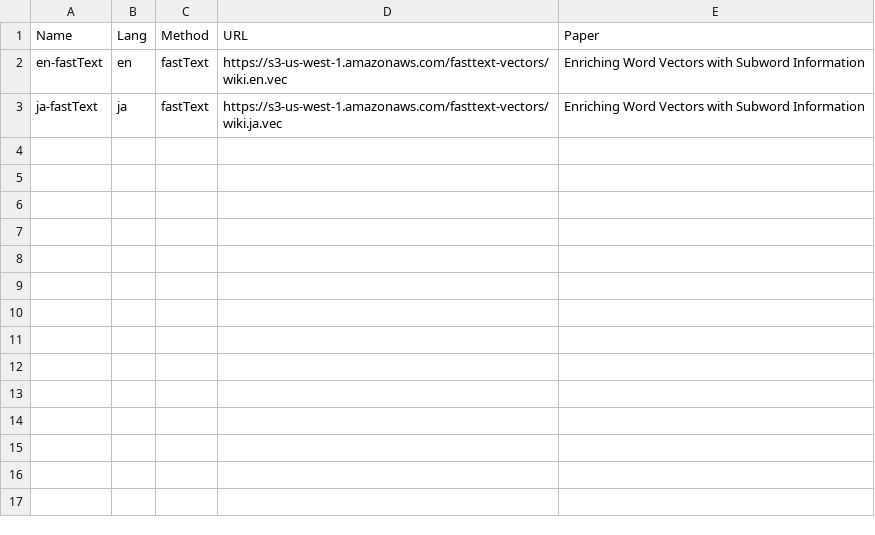
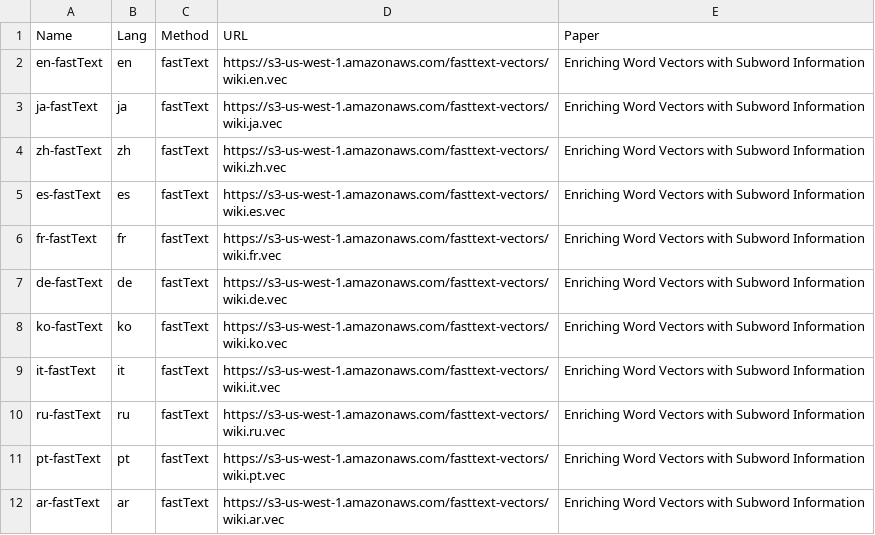
Before and after one commit to chakki-works/chakin, a CSV file: chakin/datasets.csv, drawn as a sheet.

Commit message:
add datasets

```diff
--- a/chakin/datasets.csv
+++ b/chakin/datasets.csv
@@ -3 +3,10 @@ en-fastText,en,fastText,https://s3-us-west-1.amazonaws.com/fasttext-vectors/wiki
 ja-fastText,ja,fastText,https://s3-us-west-1.amazonaws.com/fasttext-vectors/wiki.ja.vec,Enriching Word Vectors with Subword Information
+zh-fastText,zh,fastText,https://s3-us-west-1.amazonaws.com/fasttext-vectors/wiki.zh.vec,Enriching Word Vectors with Subword Information
+es-fastText,es,fastText,https://s3-us-west-1.amazonaws.com/fasttext-vectors/wiki.es.vec,Enriching Word Vectors with Subword Information
+fr-fastText,fr,fastText,https://s3-us-west-1.amazonaws.com/fasttext-vectors/wiki.fr.vec,Enriching Word Vectors with Subword Information
+de-fastText,de,fastText,https://s3-us-west-1.amazonaws.com/fasttext-vectors/wiki.de.vec,Enriching Word Vectors with Subword Information
+ko-fastText,ko,fastText,https://s3-us-west-1.amazonaws.com/fasttext-vectors/wiki.ko.vec,Enriching Word Vectors with Subword Information
+it-fastText,it,fastText,https://s3-us-west-1.amazonaws.com/fasttext-vectors/wiki.it.vec,Enriching Word Vectors with Subword Information
+ru-fastText,ru,fastText,https://s3-us-west-1.amazonaws.com/fasttext-vectors/wiki.ru.vec,Enriching Word Vectors with Subword Information
+pt-fastText,pt,fastText,https://s3-us-west-1.amazonaws.com/fasttext-vectors/wiki.pt.vec,Enriching Word Vectors with Subword Information
+ar-fastText,ar,fastText,https://s3-us-west-1.amazonaws.com/fasttext-vectors/wiki.ar.vec,Enriching Word Vectors with Subword Information
```
Also changed, not shown: 1 other file.
